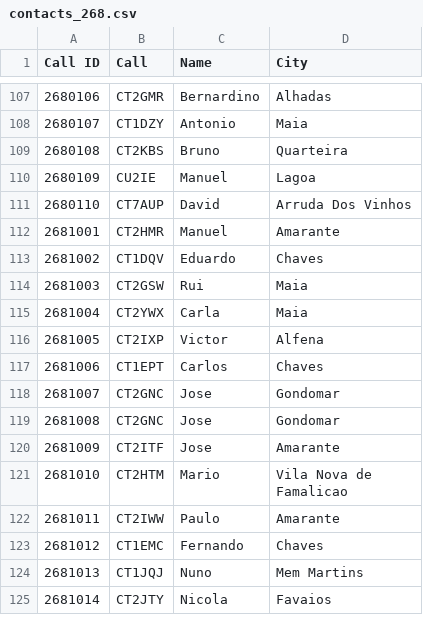
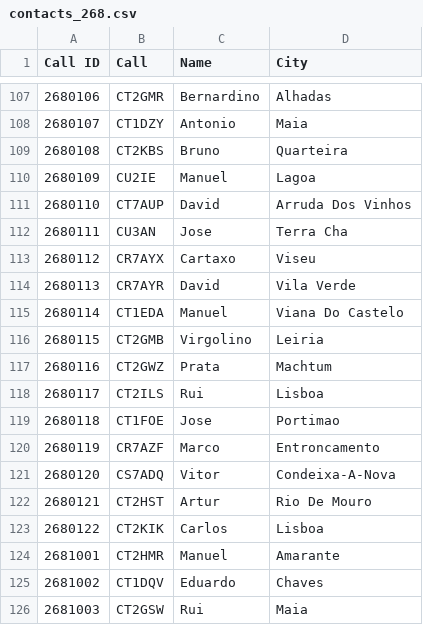
Before and after one commit to pjao/md380tools-PT, a CSV file: contacts_268.csv, drawn as a sheet; only a part is shown, gaps mark what is left out; the shorter side is filled out with more unchanged rows; the diff names each change by its address in the sheet, - before the commit and + after, or states it on an @@ line.

```diff
--- a/contacts_268.csv
+++ b/contacts_268.csv
+row 112: 2680111 | CU3AN | Jose | Terra Cha
+row 113: 2680112 | CR7AYX | Cartaxo | Viseu
+row 114: 2680113 | CR7AYR | David | Vila Verde
+row 115: 2680114 | CT1EDA | Manuel | Viana Do Castelo
+row 116: 2680115 | CT2GMB | Virgolino | Leiria
+row 117: 2680116 | CT2GWZ | Prata | Machtum
+row 118: 2680117 | CT2ILS | Rui | Lisboa
+row 119: 2680118 | CT1FOE | Jose | Portimao
+row 120: 2680119 | CR7AZF | Marco | Entroncamento
+row 121: 2680120 | CS7ADQ | Vitor | Condeixa-A-Nova
+row 122: 2680121 | CT2HST | Artur | Rio De Mouro
+row 123: 2680122 | CT2KIK | Carlos | Lisboa
```
Also changed, not shown: 1 other file.
